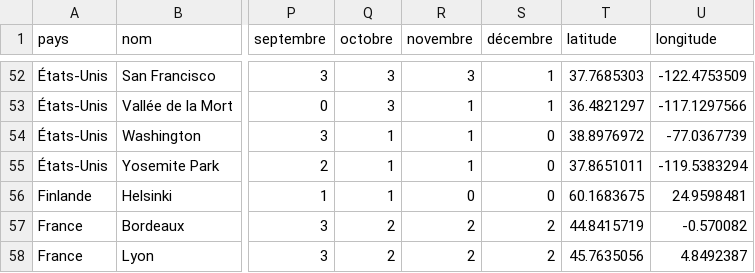
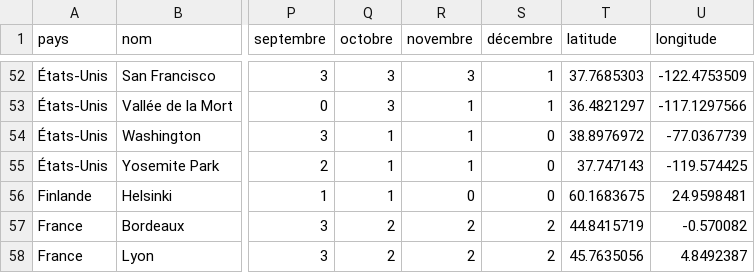
Before and after one commit to guilhemVB/Pegase, a CSV file: web/files/destinations.csv, drawn as a sheet; only a part is shown, gaps mark what is left out; the diff names each change by its address in the sheet, - before the commit and + after, or states it on an @@ line.

Commit message:
Change geo coordonate of Yosemite Park to have a more accurate price

```diff
--- a/web/files/destinations.csv
+++ b/web/files/destinations.csv
-T55 (latitude): 37.8651011
+T55 (latitude): 37.747143
-U55 (longitude): -119.5383294
+U55 (longitude): -119.574425
```
